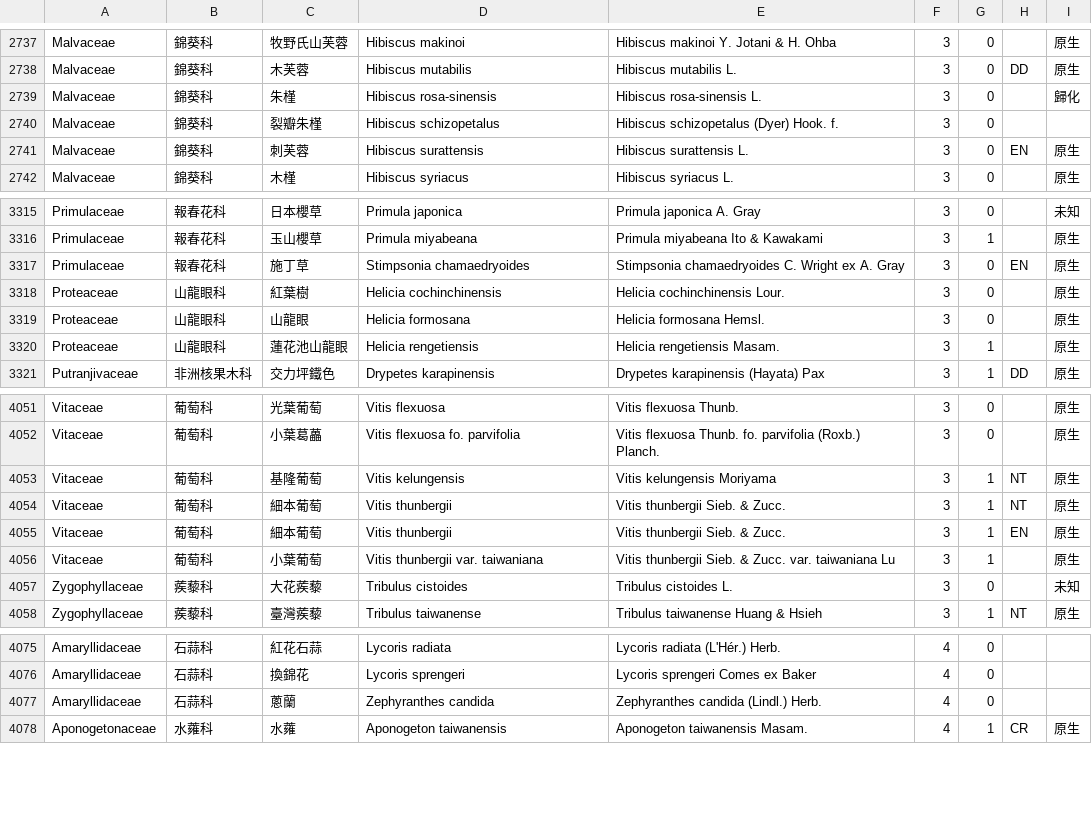
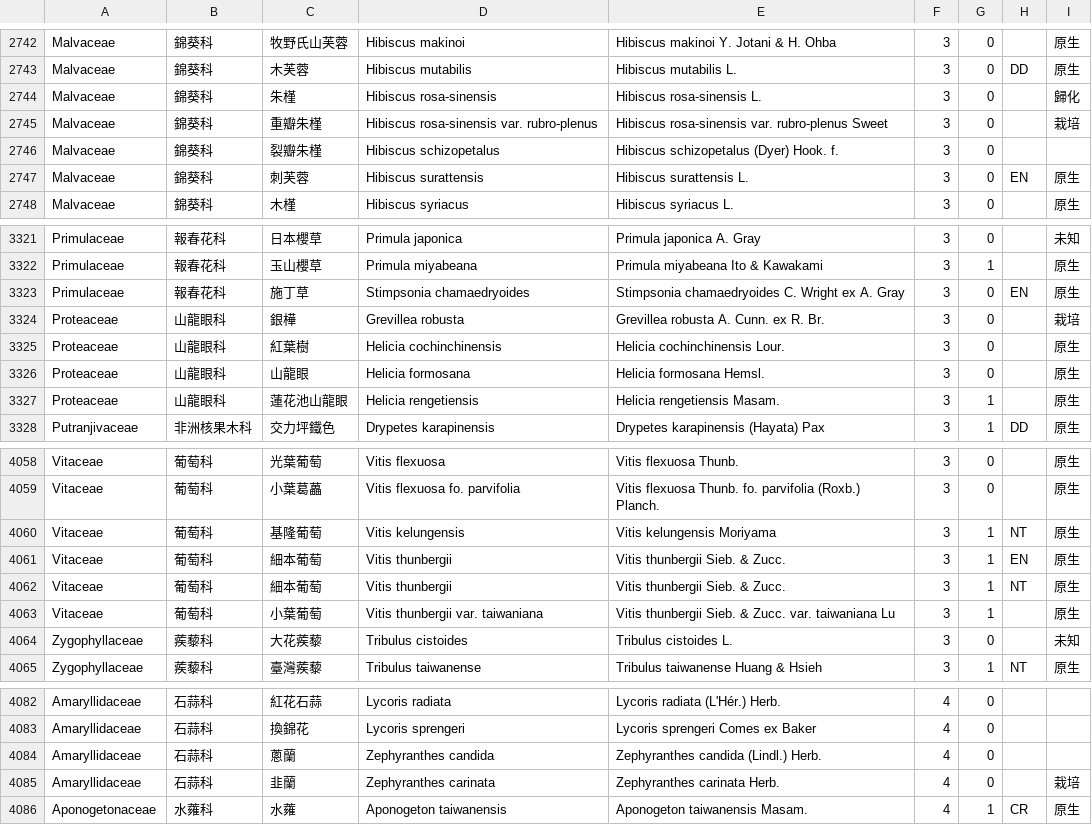
Before and after one commit to TaiBON/checklister, a CSV file: data/twnamelist_apg3.csv, drawn as a sheet; only a part is shown, gaps mark what is left out; the diff covers the shown part only.

```diff
--- a/data/twnamelist_apg3.csv
+++ b/data/twnamelist_apg3.csv
@@ -2739,2 +2744,3 @@ Malvaceae|錦葵科|木芙蓉|Hibiscus mutabilis|Hibiscus mutabilis L.|3|0|DD|
 Malvaceae|錦葵科|朱槿|Hibiscus rosa-sinensis|Hibiscus rosa-sinensis L.|3|0||歸化
+Malvaceae|錦葵科|重瓣朱槿|Hibiscus rosa-sinensis var. rubro-plenus|Hibiscus rosa-sinensis var. rubro-plenus Sweet|3|0||栽培
 Malvaceae|錦葵科|裂瓣朱槿|Hibiscus schizopetalus|Hibiscus schizopetalus (Dyer) Hook. f.|3|0||
@@ -3317,2 +3323,3 @@ Primulaceae|報春花科|玉山櫻草|Primula miyabeana|Primula miyabeana Ito &
 Primulaceae|報春花科|施丁草|Stimpsonia chamaedryoides|Stimpsonia chamaedryoides C. Wright ex A. Gray|3|0|EN|原生
+Proteaceae|山龍眼科|銀樺|Grevillea robusta|Grevillea robusta A. Cunn. ex R. Br.|3|0||栽培
 Proteaceae|山龍眼科|紅葉樹|Helicia cochinchinensis|Helicia cochinchinensis Lour.|3|0||原生
@@ -4053,4 +4060,4 @@ Vitaceae|葡萄科|小葉葛藟|Vitis flexuosa fo. parvifolia|Vitis flexuosa Thu
 Vitaceae|葡萄科|基隆葡萄|Vitis kelungensis|Vitis kelungensis Moriyama|3|1|NT|原生
-Vitaceae|葡萄科|細本葡萄|Vitis thunbergii|Vitis thunbergii Sieb. & Zucc.|3|1|NT|原生
 Vitaceae|葡萄科|細本葡萄|Vitis thunbergii|Vitis thunbergii Sieb. & Zucc.|3|1|EN|原生
+Vitaceae|葡萄科|細本葡萄|Vitis thunbergii|Vitis thunbergii Sieb. & Zucc.|3|1|NT|原生
 Vitaceae|葡萄科|小葉葡萄|Vitis thunbergii var. taiwaniana|Vitis thunbergii Sieb. & Zucc. var. taiwaniana Lu|3|1||原生
@@ -4077,2 +4084,3 @@ Amaryllidaceae|石蒜科|換錦花|Lycoris sprengeri|Lycoris sprengeri Comes ex
 Amaryllidaceae|石蒜科|蔥蘭|Zephyranthes candida|Zephyranthes candida (Lindl.) Herb.|4|0||
+Amaryllidaceae|石蒜科|韭蘭|Zephyranthes carinata|Zephyranthes carinata Herb.|4|0||栽培
 Aponogetonaceae|水蕹科|水蕹|Aponogeton taiwanensis|Aponogeton taiwanensis Masam.|4|1|CR|原生
```
Also changed, not shown: 5 added rows elsewhere in this file, data/twnamelist.csv.
